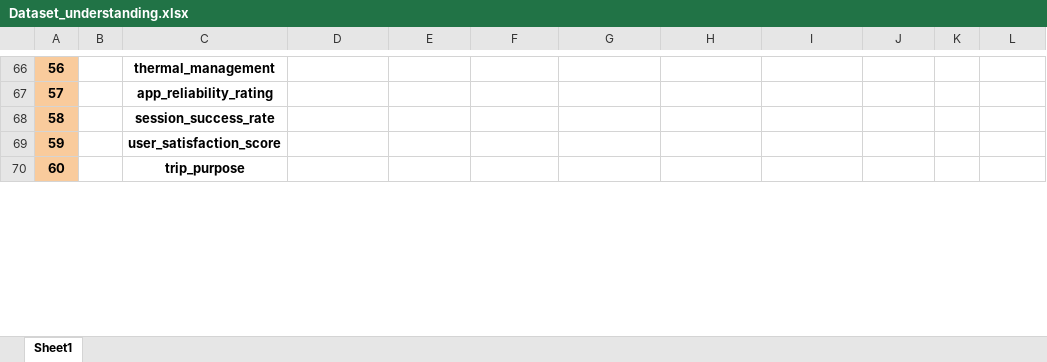
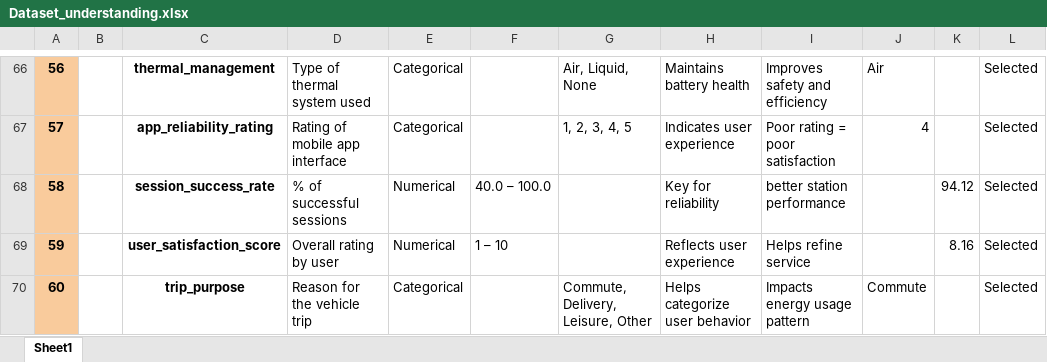
Before and after one commit to Amanarun2907/CADCS---Charging-Time-Prediction-for-Battery-Electric-Vehicles-BEVs-using-Time-Series-Methods, an Excel workbook: Dataset_understanding.xlsx, sheet Sheet1, drawn as a sheet; only a part is shown, gaps mark what is left out; values as stored, in another font and other column widths than the file's, no borders; the diff covers the shown part only; the diff names each change by its address in the sheet, - before the commit and + after, or states it on an @@ line.

```diff
--- a/Dataset_understanding.xlsx (sheet Sheet1)
+++ b/Dataset_understanding.xlsx (sheet Sheet1)
-D66: (empty)
+D66: Type of thermal system used
-E66:E67: (empty)
+E66:E67: Categorical
-G66: (empty)
+G66: Air, Liquid, None
-H66: (empty)
+H66: Maintains battery health
-I66: (empty)
+I66: Improves safety and efficiency
-J66: (empty)
+J66: Air
-L66:L70: (empty)
+L66:L70: Selected
-D67: (empty)
+D67: Rating of mobile app interface
-G67: (empty)
+G67: 1, 2, 3, 4, 5
-H67: (empty)
+H67: Indicates user experience
-I67: (empty)
+I67: Poor rating = poor satisfaction
-J67: (empty)
+J67: 4
-D68: (empty)
+D68: % of successful sessions
-E68:E69: (empty)
+E68:E69: Numerical
-F68: (empty)
+F68: 40.0 – 100.0
-H68: (empty)
+H68: Key for reliability
-I68: (empty)
+I68: better station performance
-K68: (empty)
+K68: 94.12
-D69: (empty)
+D69: Overall rating by user
-F69: (empty)
+F69: 1 – 10
-H69: (empty)
+H69: Reflects user experience
-I69: (empty)
+I69: Helps refine service
-K69: (empty)
+K69: 8.16
-D70: (empty)
+D70: Reason for the vehicle trip
-E70: (empty)
+E70: Categorical
-G70: (empty)
+G70: Commute, Delivery, Leisure, Other
-H70: (empty)
+H70: Helps categorize user behavior
-I70: (empty)
+I70: Impacts energy usage pattern
-J70: (empty)
+J70: Commute
```
Also changed, not shown: 133 edited cells elsewhere in this sheet.
